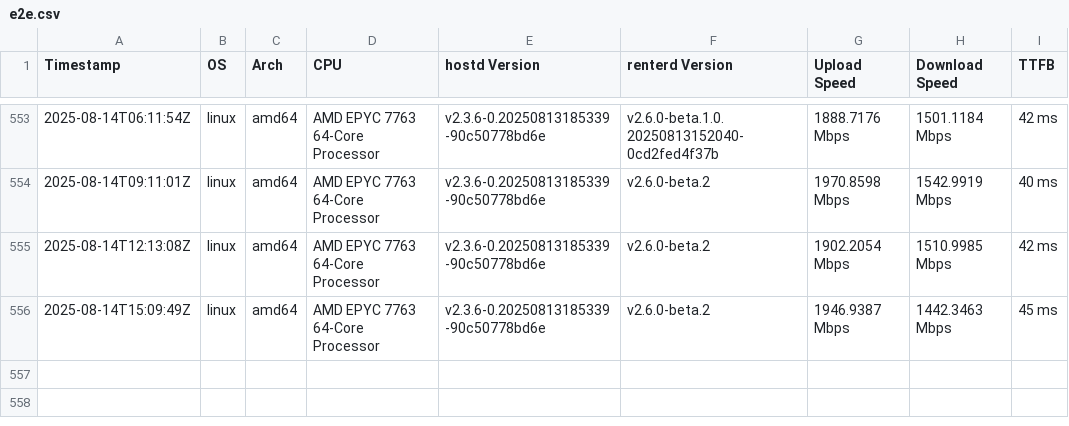
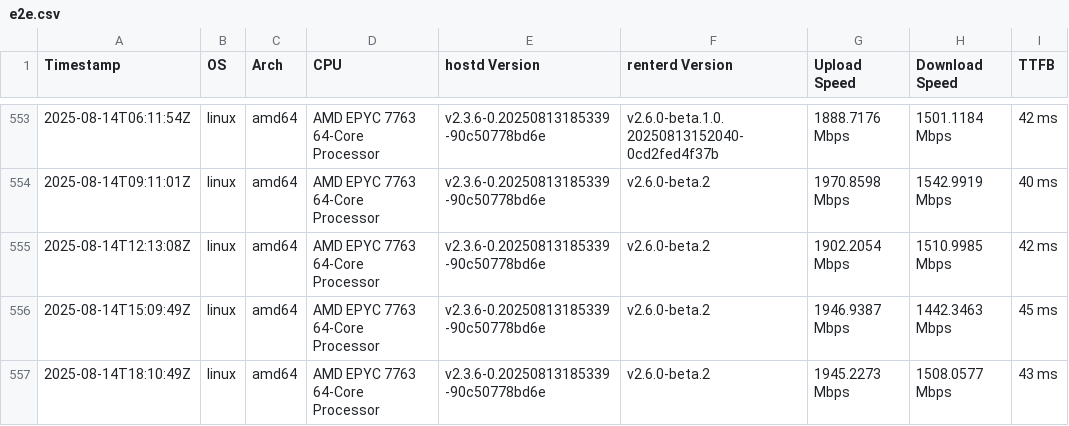
Before and after one commit to SiaFoundation/benchmark, a CSV file: results/e2e.csv, drawn as a sheet; only a part is shown, gaps mark what is left out; the diff names each change by its address in the sheet, - before the commit and + after, or states it on an @@ line.

```diff
--- a/results/e2e.csv
+++ b/results/e2e.csv
+row 557: 2025-08-14T18:10:49Z | linux | amd64 | AMD EPYC 7763 64-Core Processor | v2.3.6-0.20250813185339-90c50778bd6e | v2.6.0-beta.2 | 1945.2273 Mbps | 1508.0577 Mbps | 43 ms
```
Also changed, not shown: results/rhp4.csv, results/rhp4.quic.csv.
